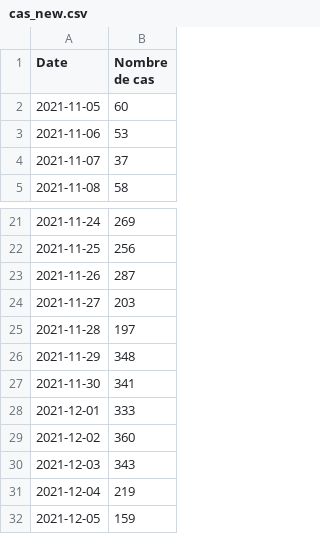
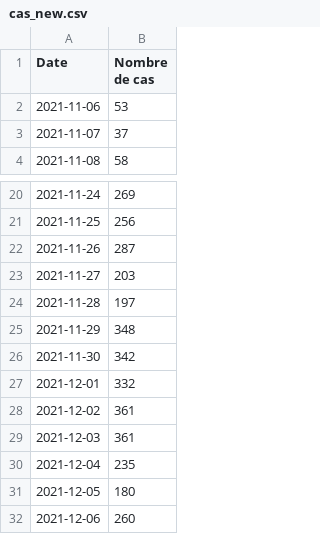
Before and after one commit to maradan29/coronaFR, a CSV file: cas_new.csv, drawn as a sheet; only a part is shown, gaps mark what is left out.

```diff
--- a/cas_new.csv
+++ b/cas_new.csv
@@ -1,3 +1,2 @@
 Date,Nombre de cas
-2021-11-05,60
 2021-11-06,53
@@ -26,7 +25,8 @@ Date,Nombre de cas
 2021-11-29,348
-2021-11-30,341
-2021-12-01,333
-2021-12-02,360
-2021-12-03,343
-2021-12-04,219
-2021-12-05,159
+2021-11-30,342
+2021-12-01,332
+2021-12-02,361
+2021-12-03,361
+2021-12-04,235
+2021-12-05,180
+2021-12-06,260
```
Also changed, not shown: suisse.csv, total_cas_new.csv, 4 other files.
